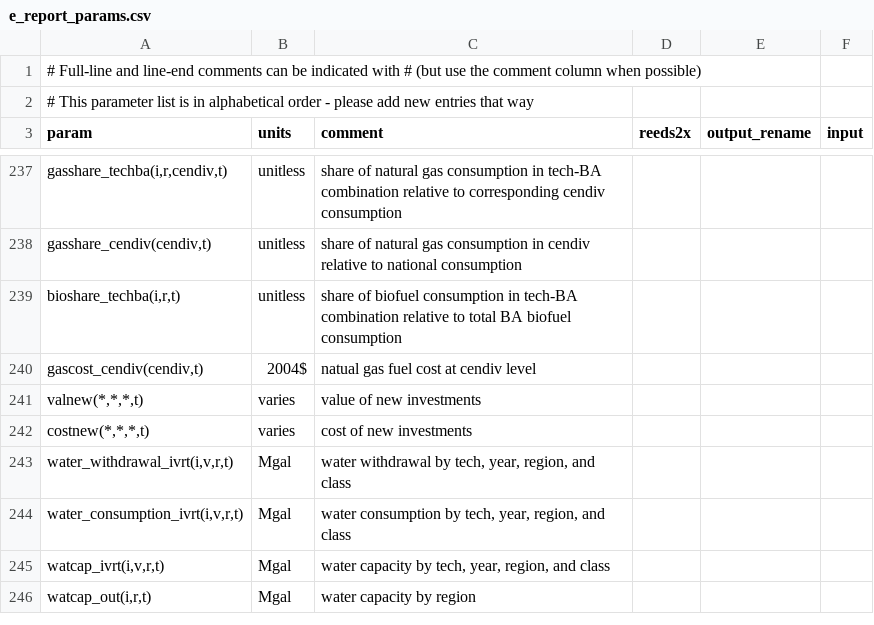
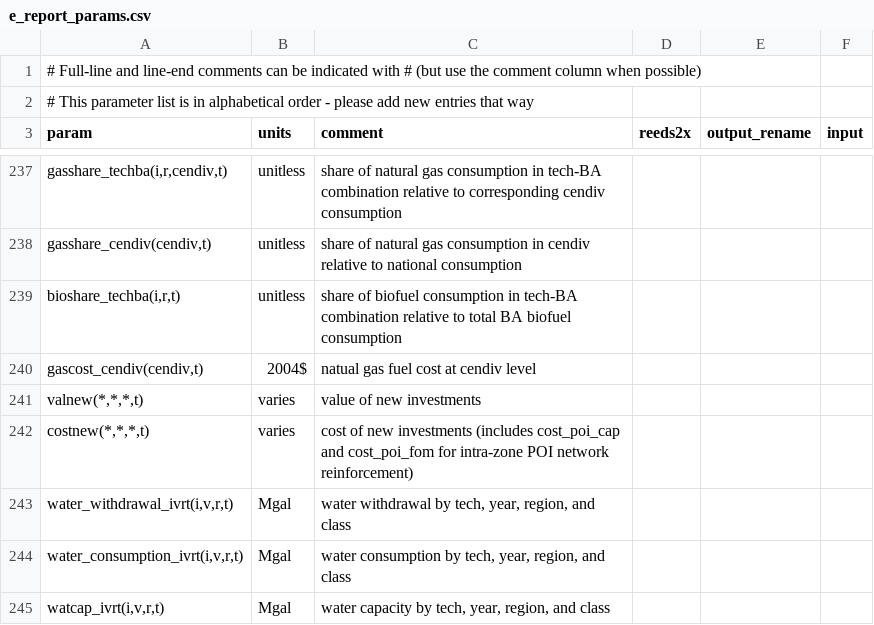
Before and after one commit to NatLabRockies/ReEDS-2.0, a CSV file: e_report_params.csv, drawn as a sheet; only a part is shown, gaps mark what is left out; the shorter side is filled out with more unchanged rows; the diff names each change by its address in the sheet, - before the commit and + after, or states it on an @@ line.

```diff
--- a/e_report_params.csv
+++ b/e_report_params.csv
-C242 (comment): …new investments
+C242 (comment): …new investments (includes cost_poi_cap and cost_poi_fom for intra-zone POI network reinforcement)
```
Also changed, not shown: cases_nuclearstor_gridcharging.csv, cases_nuclearstor_main.csv, 1 other file.
